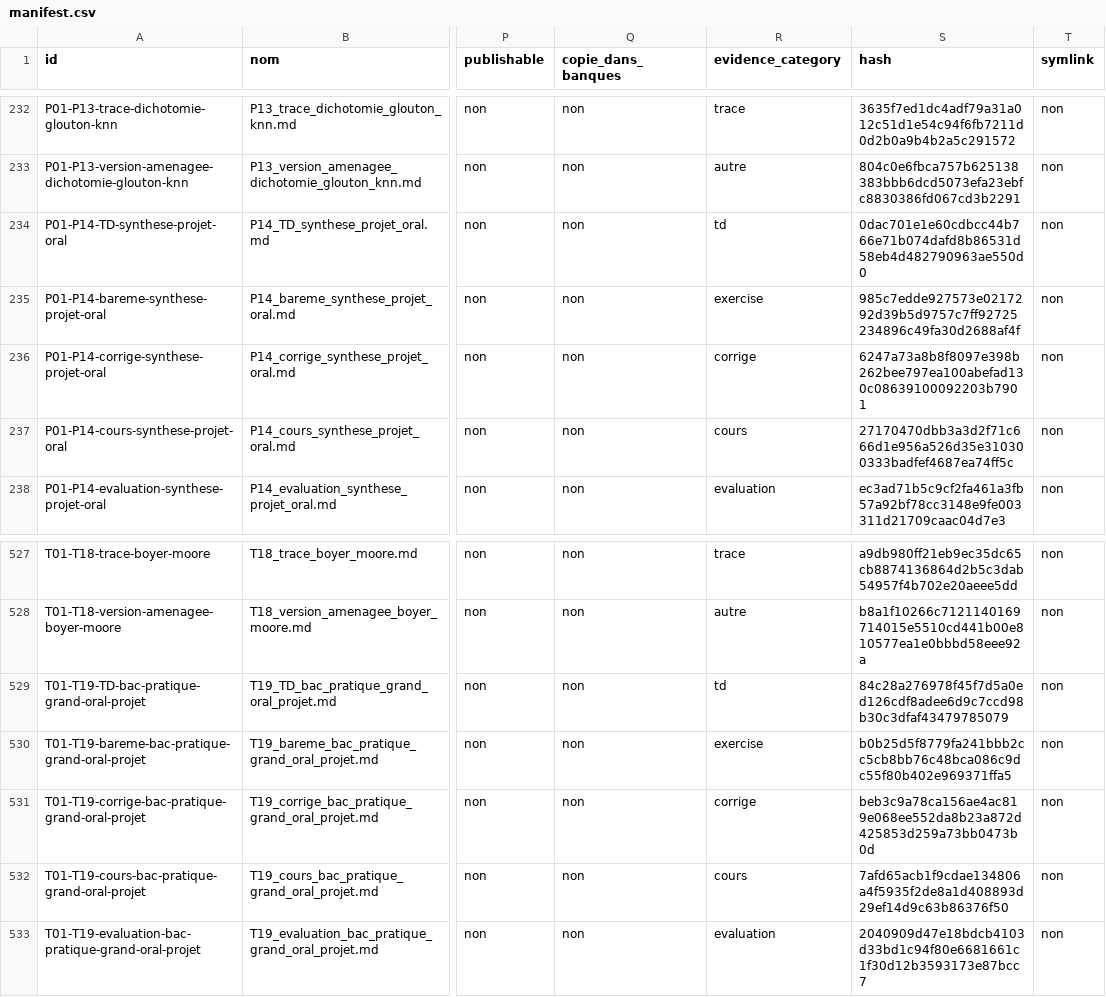
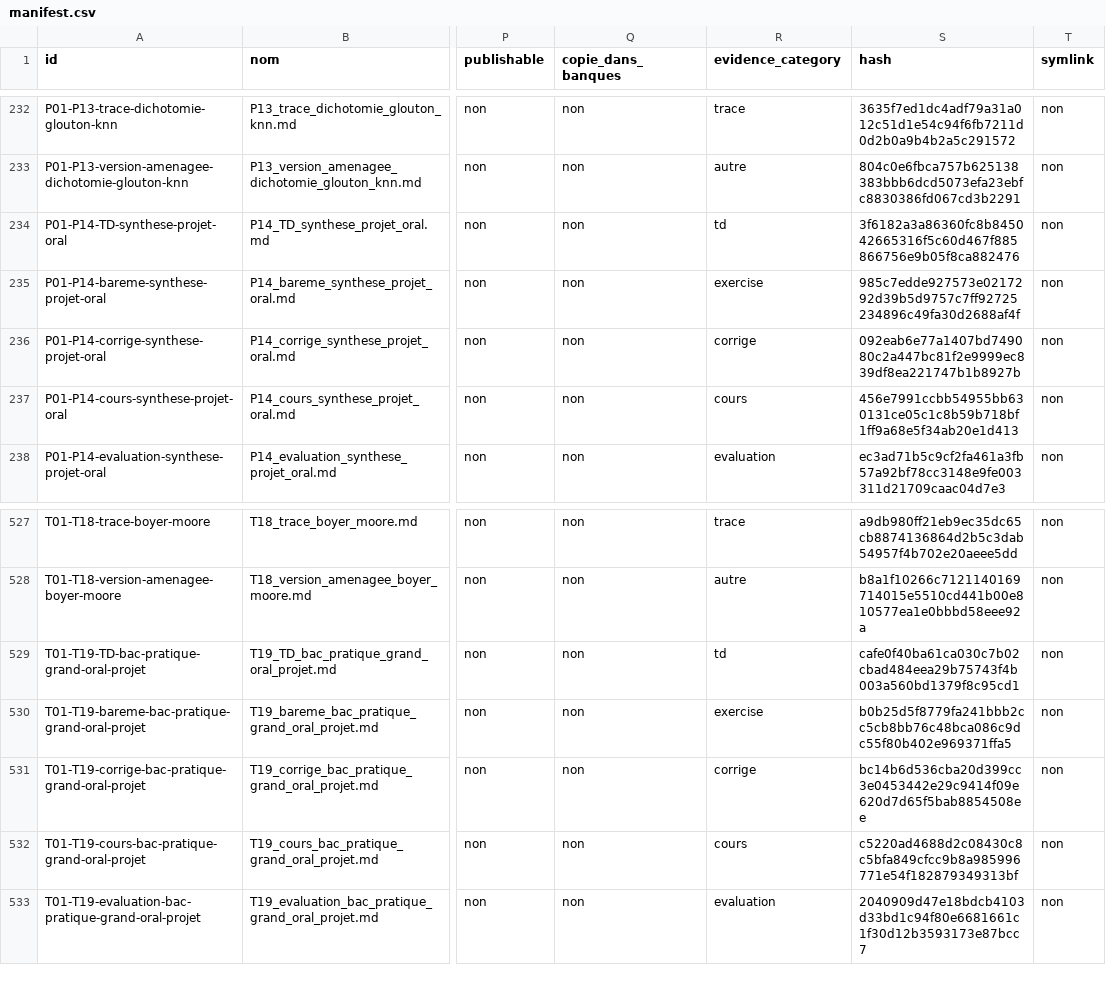
Before and after one commit to cyranoaladin/NSI, a CSV file: manifest.csv, drawn as a sheet; only a part is shown, gaps mark what is left out; the diff names each change by its address in the sheet, - before the commit and + after, or states it on an @@ line.

```diff
--- a/manifest.csv
+++ b/manifest.csv
-S234 (hash): 0dac701e1e60cdbcc44b766e71b074dafd8b86531d58eb4d482790963ae550d0
+S234 (hash): 3f6182a3a86360fc8b845042665316f5c60d467f885866756e9b05f8ca882476
-S236 (hash): 6247a73a8b8f8097e398b262bee797ea100abefad130c08639100092203b7901
+S236 (hash): 092eab6e77a1407bd749080c2a447bc81f2e9999ec839df8ea221747b1b8927b
-S237 (hash): 27170470dbb3a3d2f71c666d1e956a526d35e310300333badfef4687ea74ff5c
+S237 (hash): 456e7991ccbb54955bb630131ce05c1c8b59b718bf1ff9a68e5f34ab20e1d413
-S529 (hash): 84c28a276978f45f7d5a0ed126cdf8adee6d9c7ccd98b30c3dfaf43479785079
+S529 (hash): cafe0f40ba61ca030c7b02cbad484eea29b75743f4b003a560bd1379f8c95cd1
-S531 (hash): beb3c9a78ca156ae4ac819e068ee552da8b23a872d425853d259a73bb0473b0d
+S531 (hash): bc14b6d536cba20d399cc3e0453442e29c9414f09e620d7d65f5bab8854508ee
-S532 (hash): 7afd65acb1f9cdae134806a4f5935f2de8a1d408893d29ef14d9c63b86376f50
+S532 (hash): c5220ad4688d2c08430c8c5bfa849cfcc9b8a985996771e54f182879349313bf
```
Also changed, not shown: manifest_tooling.csv, 5 other files.
